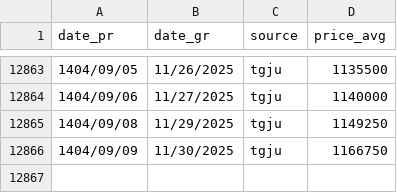
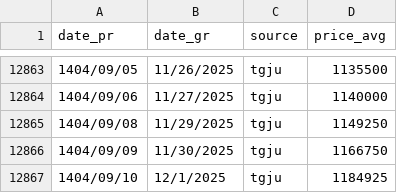
Before and after one commit to iWebbIO/usd2Rials-tracker, a CSV file: USD2Rials.csv, drawn as a sheet; only a part is shown, gaps mark what is left out; the diff names each change by its address in the sheet, - before the commit and + after, or states it on an @@ line.

```diff
--- a/USD2Rials.csv
+++ b/USD2Rials.csv
+row 12867: 1404/09/10 | 12/1/2025 | tgju | 1184925
```
Also changed, not shown: 3 other files.
